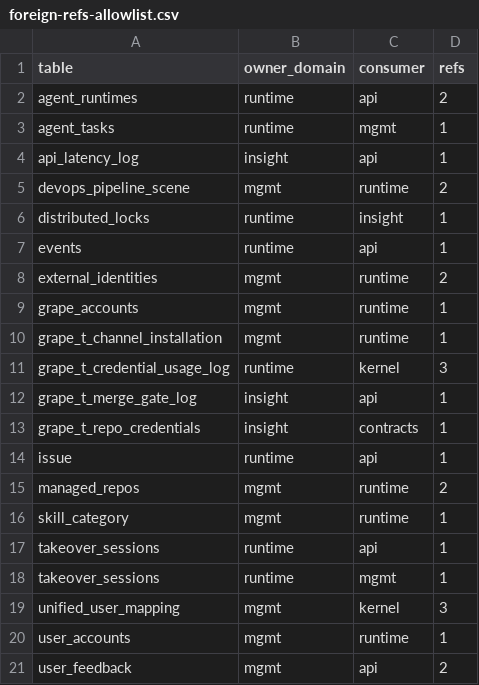
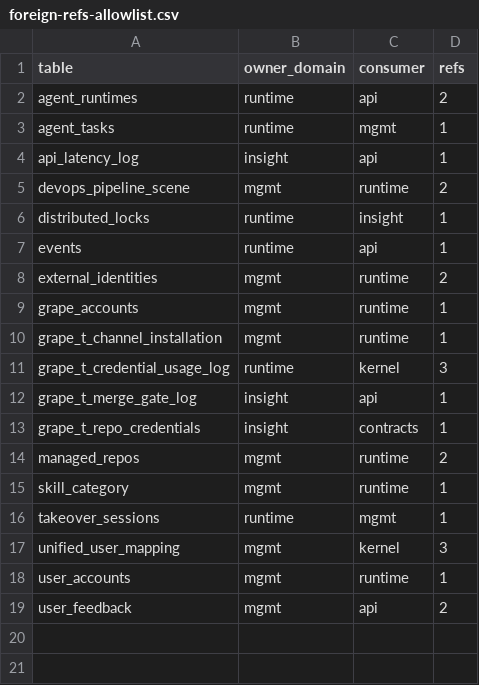
Before and after one commit to grape-dev/grape, a CSV file: docs/weekly-11/foreign-refs-allowlist.csv, drawn as a sheet.

Commit message:
refactor(api): route takeover session checks through runtime primitives (-2)
git-repo passthrough validated `tko_` takeover tokens by reading
`takeover_sessions` through the takeover module's own db handle. That only
works when the api process happens to own the table: after the three-database
split the api database has no `takeover_sessions` (no views), so the lookup
raised 1146 and the generic `except` turned every takeover-scoped repository
call into 503.

Keep the SQL in its owner domain: register `takeover_session_status_by_task`
verbatim in runtime `_ANY_QUERIES` and expose
`takeover_session_status_any(task_id)`, which uses the any-topology cursor
(owner DSN when configured, process database in single-database setups). The
caller keeps the auth state machine (active-only, 403 for ended sessions, 503
for lookup failures) and no longer holds table SQL. The query keeps the
original loose caliber: latest session for the task, no status pre-filter and
no token/owner predicate.

The second static hit in this file was not SQL at all: the OpenAPI summary
"Update issue" reads as `UPDATE issue` to the reference regex. Reword it to
"Update an issue" (matching the description's first sentence) and mirror the
one-line change in the checked-in OpenAPI copy; behavior is unchanged.

```diff
--- a/docs/weekly-11/foreign-refs-allowlist.csv
+++ b/docs/weekly-11/foreign-refs-allowlist.csv
@@ -13,6 +13,4 @@ grape_t_merge_gate_log,insight,api,1
 grape_t_repo_credentials,insight,contracts,1
-issue,runtime,api,1
 managed_repos,mgmt,runtime,2
 skill_category,mgmt,runtime,1
-takeover_sessions,runtime,api,1
 takeover_sessions,runtime,mgmt,1
```
Also changed, not shown: 7 other files.
